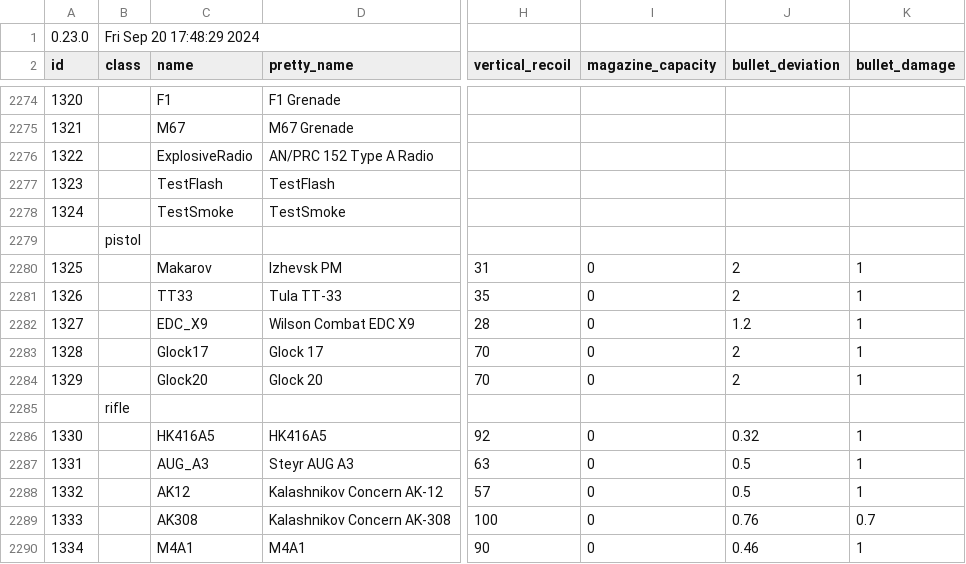
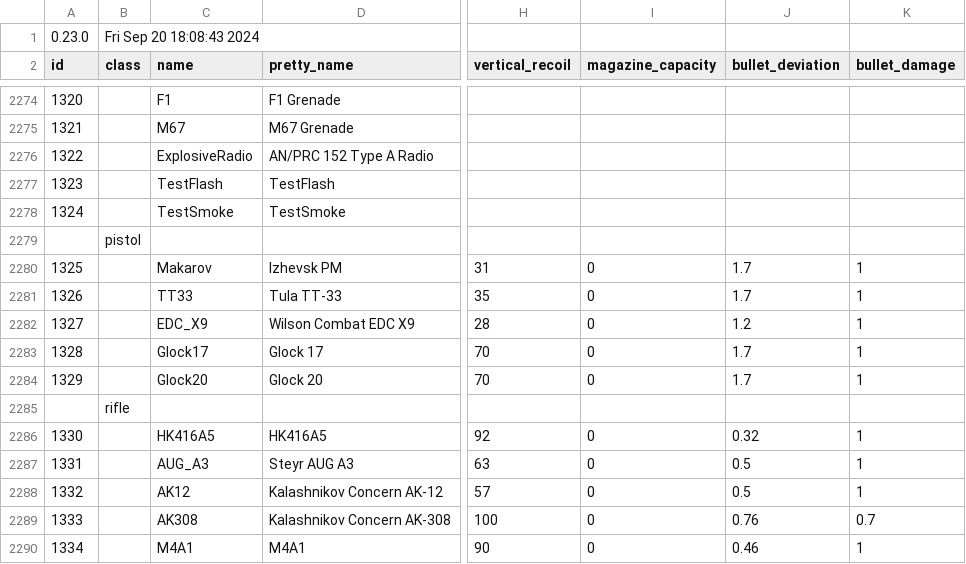
Before and after one commit to refact0r/deadline-balancing, a CSV file: balancing.csv, drawn as a sheet; only a part is shown, gaps mark what is left out; the diff names each change by its address in the sheet, - before the commit and + after, or states it on an @@ line.

```diff
--- a/balancing.csv
+++ b/balancing.csv
-B1 (class): Fri Sep 20 17:48:29 2024
+B1 (class): Fri Sep 20 18:08:43 2024
-J2280:J2281 (bullet_deviation): 2
+J2280:J2281 (bullet_deviation): 1.7
-J2283:J2284 (bullet_deviation): 2
+J2283:J2284 (bullet_deviation): 1.7
```
Also changed, not shown: testing.csv.
